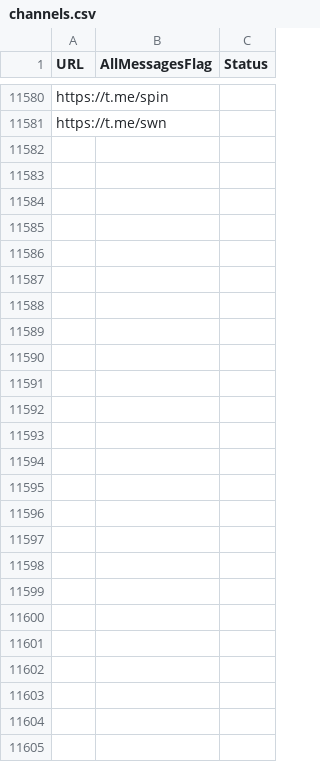
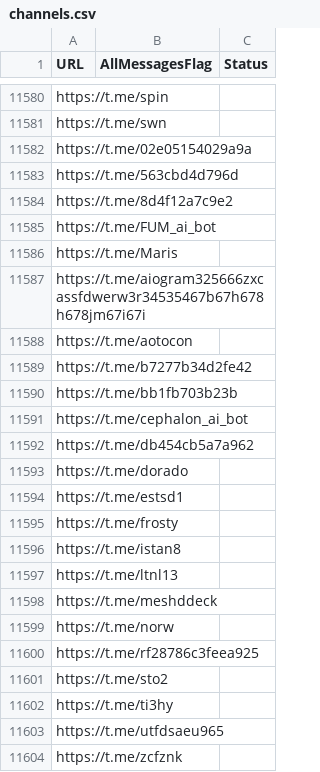
Before and after one commit to RaminTabriz/V2rayCollector, a CSV file: channels.csv, drawn as a sheet; only a part is shown, gaps mark what is left out.

```diff
--- a/channels.csv
+++ b/channels.csv
@@ -11581 +11581,24 @@ https://t.me/spin
 https://t.me/swn
+https://t.me/02e05154029a9a
+https://t.me/563cbd4d796d
+https://t.me/8d4f12a7c9e2
+https://t.me/FUM_ai_bot
+https://t.me/Maris
+https://t.me/aiogram325666zxcassfdwerw3r34535467b67h678h678jm67i67i
+https://t.me/aotocon
+https://t.me/b7277b34d2fe42
+https://t.me/bb1fb703b23b
+https://t.me/cephalon_ai_bot
+https://t.me/db454cb5a7a962
+https://t.me/dorado
+https://t.me/estsd1
+https://t.me/frosty
+https://t.me/istan8
+https://t.me/ltnl13
+https://t.me/meshddeck
+https://t.me/norw
+https://t.me/rf28786c3feea925
+https://t.me/sto2
+https://t.me/ti3hy
+https://t.me/utfdsaeu965
+https://t.me/zcfznk
```
Also changed, not shown: stats/history.csv, 2 other files.
